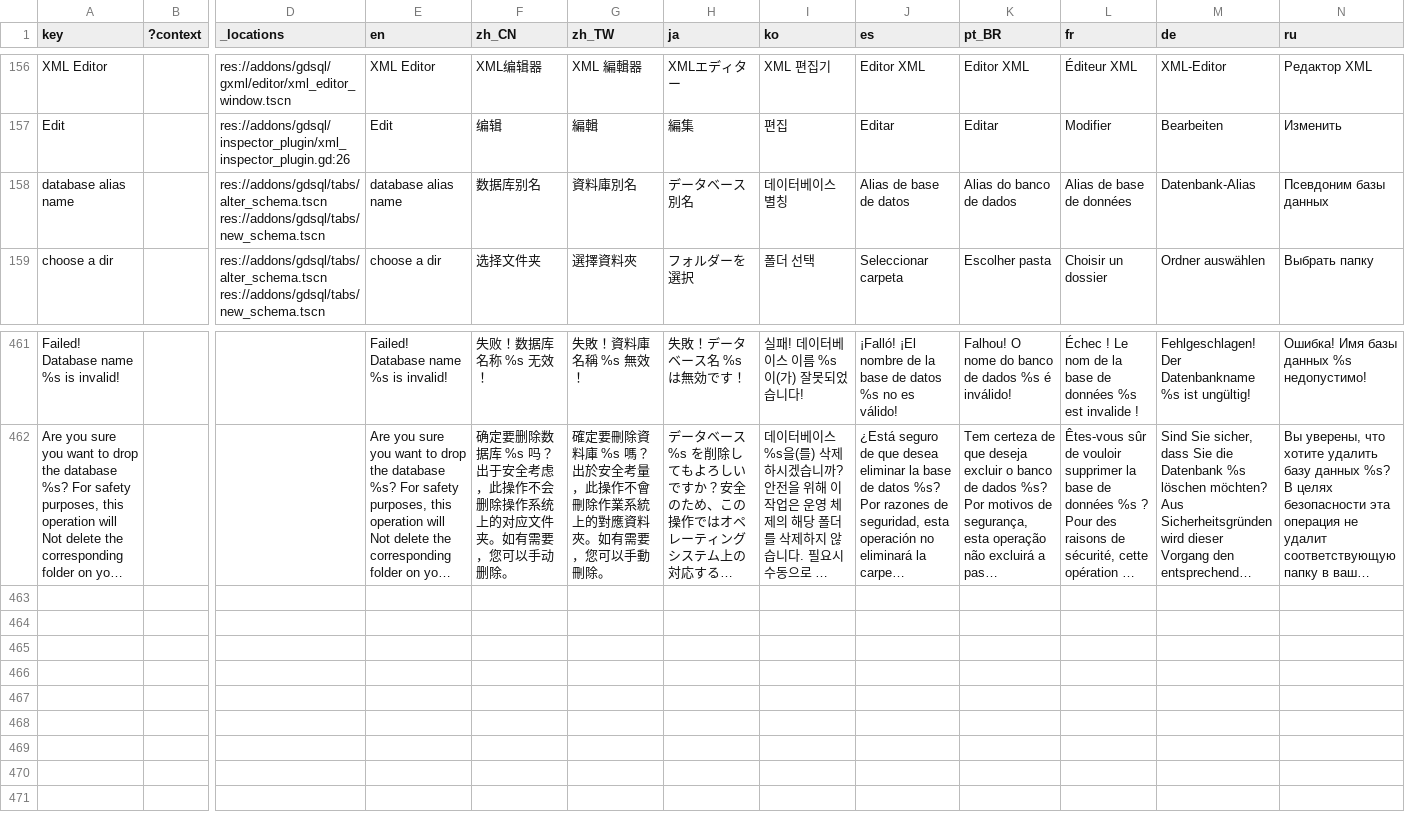
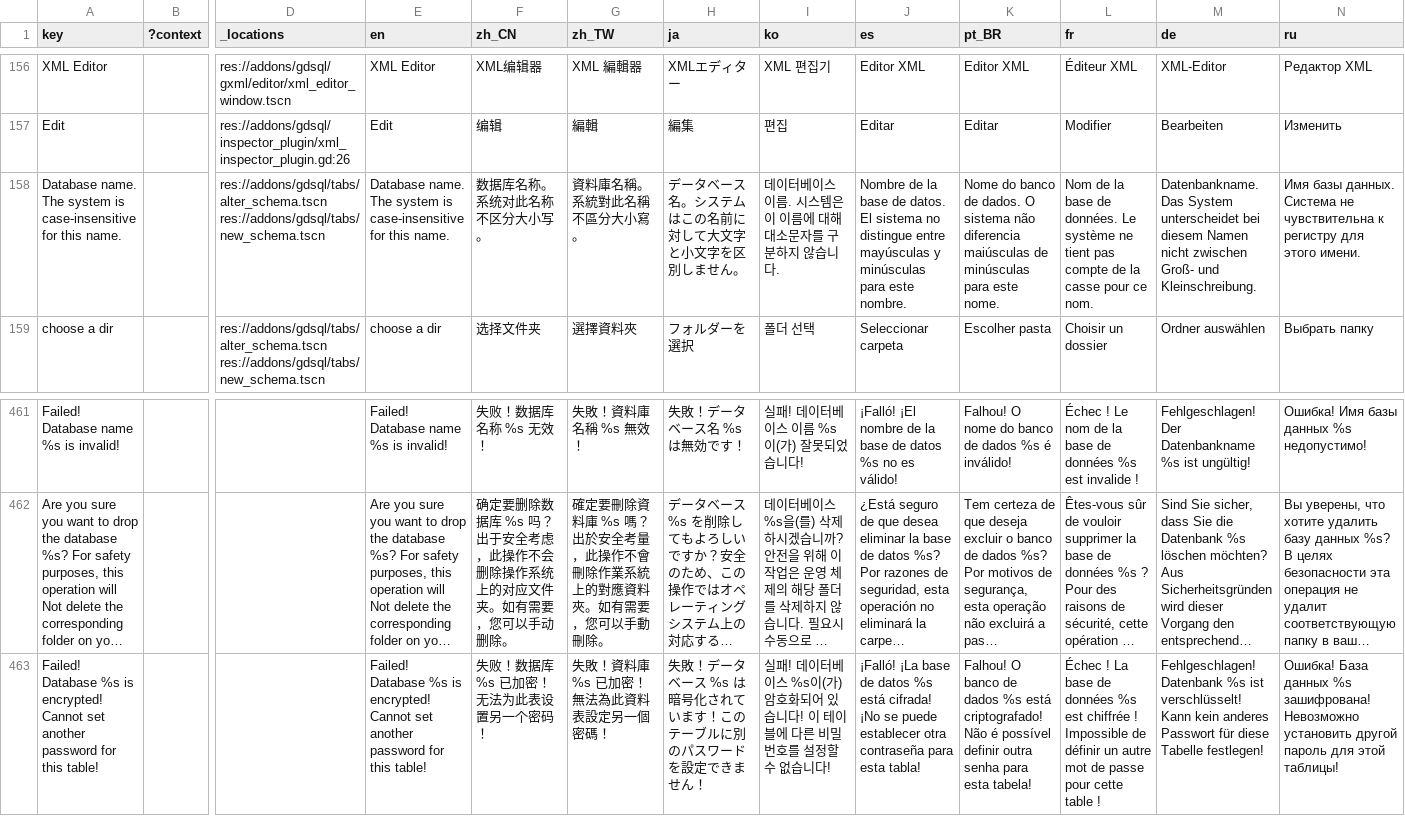
Before and after one commit to jinyangcruise/GDSQL, a CSV file: addons/gdsql/translation/translation.csv, drawn as a sheet; only a part is shown, gaps mark what is left out; long unchanged cells end in …; removed rows and columns are numbered as before the commit, all else as after; rows hold the shown columns only; ↵ is a line break in a cell; the diff names each change by its address in the sheet, - before the commit and + after, or states it on an @@ line.

Commit message:
gdsql：修复数据库加密和root config相关bug

```diff
--- a/addons/gdsql/translation/translation.csv
+++ b/addons/gdsql/translation/translation.csv
-row 158: database alias name |  | res://addons/gdsql/tabs/alter_schema.tscn ↵ res://addons/gdsql/tabs/new_schema.tscn | database alias name | 数据库别名 | 資料庫別名 | データベース別名 | 데이터베이스 별칭 | Alias de base de datos | Alias do banco de dados | Alias de base de données | Datenbank-Alias | Псевдоним базы данных
+row 158: Database name. The system is case-insensitive for this name. |  | res://addons/gdsql/tabs/alter_schema.tscn ↵ res://addons/gdsql/tabs/new_schema.tscn | Database name. The system is case-insensitive for this name. | 数据库名称。系统对此名称不区分大小写。 | 資料庫名稱。系統對此名稱不區分大小寫。 | データベース名。システムはこの名前に対して大文字と小文字を区別しません。 | 데이터베이스 이름. 시스템은 이 이름에 대해 대소문자를 구분하지 않습니다. | Nombre de la base de datos. El sistema no distingue entre mayúsculas y minúsculas para este nombre. | Nome do banco de dados. O sistema não diferencia maiúsculas de minúsculas para este nome. | Nom de la base de données. Le système ne tient pas compte de la casse pour ce nom. | Datenbankname. Das System unterscheidet bei diesem Namen nicht zwischen Groß- und Kleinschreibung. | Имя базы данных. Система не чувствительна к регистру для этого имени.
+row 463: Failed! Database %s is encrypted! Cannot set another password for this table! |  |  | Failed! Database %s is encrypted! Cannot set another password for this table! | 失败！数据库 %s 已加密！无法为此表设置另一个密码！ | 失敗！資料庫 %s 已加密！無法為此資料表設定另一個密碼！ | 失敗！データベース %s は暗号化されています！このテーブルに別のパスワードを設定できません！ | 실패! 데이터베이스 %s이(가) 암호화되어 있습니다! 이 테이블에 다른 비밀번호를 설정할 수 없습니다! | ¡Falló! ¡La base de datos %s está cifrada! ¡No se puede establecer otra contraseña para esta tabla! | Falhou! O banco de dados %s está criptografado! Não é possível definir outra senha para esta tabela! | Échec ! La base de données %s est chiffrée ! Impossible de définir un autre mot de passe pour cette table ! | Fehlgeschlagen! Datenbank %s ist verschlüsselt! Kann kein anderes Passwort für diese Tabelle festlegen! | Ошибка! База данных %s зашифрована! Невозможно установить другой пароль для этой таблицы!
```
Also changed, not shown: 18 other files.
